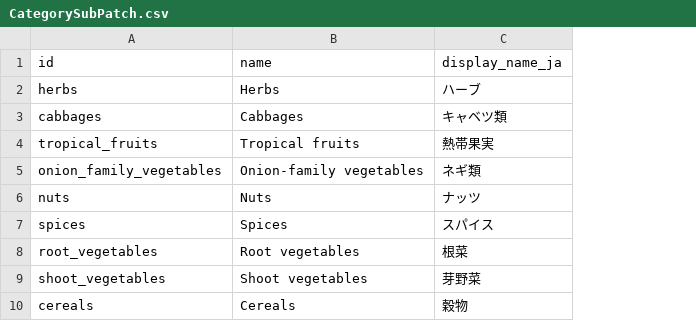
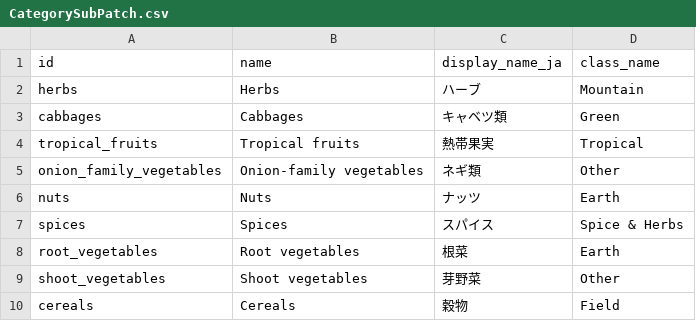
Before and after one commit to MariMurotani/RecipeHack, a CSV file: data/CategorySubPatch.csv, drawn as a sheet; only a part is shown; the diff names each change by its address in the sheet, - before the commit and + after, or states it on an @@ line.

```diff
--- a/data/CategorySubPatch.csv
+++ b/data/CategorySubPatch.csv
+column D (class_name), rows 2-10: Mountain | Green | Tropical | Other | Earth | Spice & Herbs | Earth | Other | Field
```
Also changed, not shown: data/CategoryPatch.csv, 3 other files.
